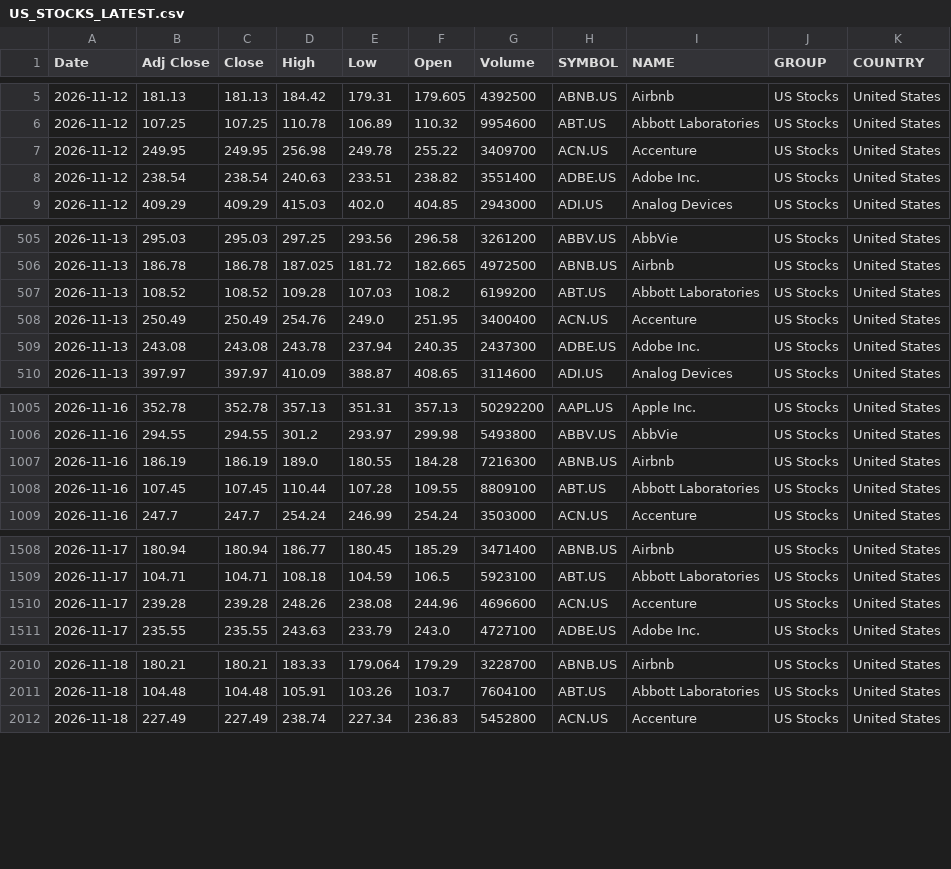
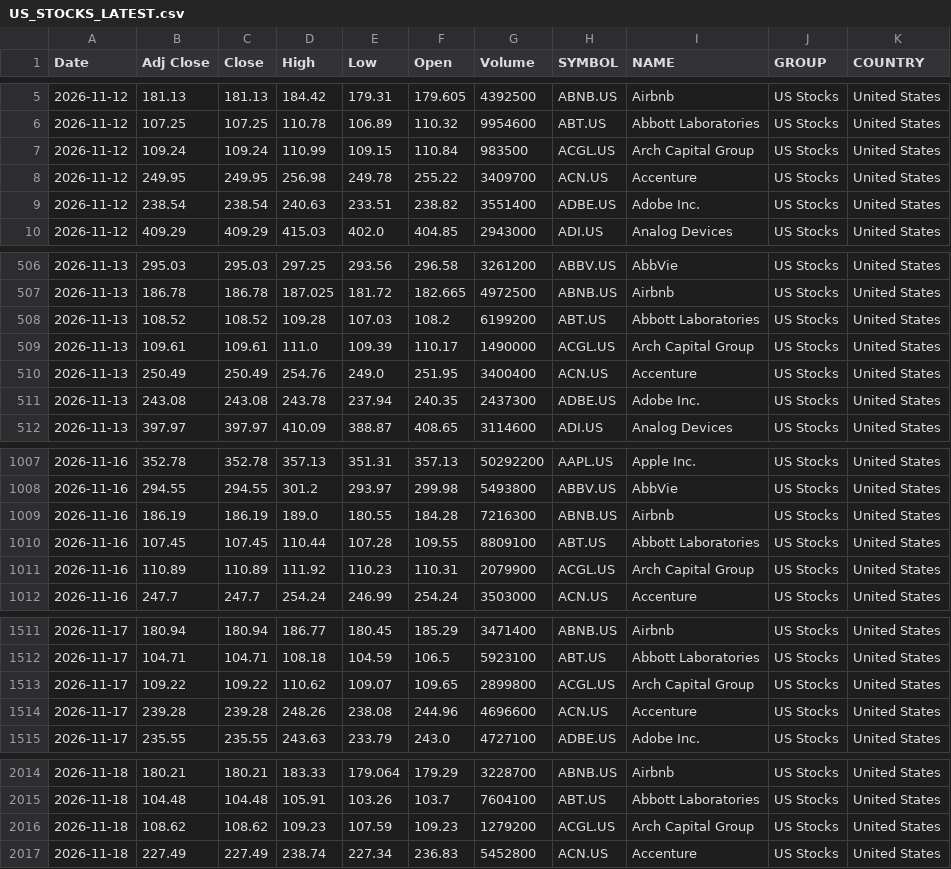
Before and after one commit to VarunNeel/alphatrace, a CSV file: global/US_STOCKS_LATEST.csv, drawn as a sheet; only a part is shown, gaps mark what is left out.

Commit message:
US feed 2026-11-19

```diff
--- a/global/US_STOCKS_LATEST.csv
+++ b/global/US_STOCKS_LATEST.csv
@@ -6,2 +6,3 @@ Date,Adj Close,Close,High,Low,Open,Volume,SYMBOL,NAME,GROUP,COUNTRY
 2026-11-12,107.25,107.25,110.78,106.89,110.32,9954600,ABT.US,Abbott Laboratories,US Stocks,United States
+2026-11-12,109.24,109.24,110.99,109.15,110.84,983500,ACGL.US,Arch Capital Group,US Stocks,United States
 2026-11-12,249.95,249.95,256.98,249.78,255.22,3409700,ACN.US,Accenture,US Stocks,United States
@@ -507,2 +508,3 @@ Date,Adj Close,Close,High,Low,Open,Volume,SYMBOL,NAME,GROUP,COUNTRY
 2026-11-13,108.52,108.52,109.28,107.03,108.2,6199200,ABT.US,Abbott Laboratories,US Stocks,United States
+2026-11-13,109.61,109.61,111.0,109.39,110.17,1490000,ACGL.US,Arch Capital Group,US Stocks,United States
 2026-11-13,250.49,250.49,254.76,249.0,251.95,3400400,ACN.US,Accenture,US Stocks,United States
@@ -1008,2 +1010,3 @@ Date,Adj Close,Close,High,Low,Open,Volume,SYMBOL,NAME,GROUP,COUNTRY
 2026-11-16,107.45,107.45,110.44,107.28,109.55,8809100,ABT.US,Abbott Laboratories,US Stocks,United States
+2026-11-16,110.89,110.89,111.92,110.23,110.31,2079900,ACGL.US,Arch Capital Group,US Stocks,United States
 2026-11-16,247.7,247.7,254.24,246.99,254.24,3503000,ACN.US,Accenture,US Stocks,United States
@@ -1509,2 +1512,3 @@ Date,Adj Close,Close,High,Low,Open,Volume,SYMBOL,NAME,GROUP,COUNTRY
 2026-11-17,104.71,104.71,108.18,104.59,106.5,5923100,ABT.US,Abbott Laboratories,US Stocks,United States
+2026-11-17,109.22,109.22,110.62,109.07,109.65,2899800,ACGL.US,Arch Capital Group,US Stocks,United States
 2026-11-17,239.28,239.28,248.26,238.08,244.96,4696600,ACN.US,Accenture,US Stocks,United States
@@ -2011,2 +2015,3 @@ Date,Adj Close,Close,High,Low,Open,Volume,SYMBOL,NAME,GROUP,COUNTRY
 2026-11-18,104.48,104.48,105.91,103.26,103.7,7604100,ABT.US,Abbott Laboratories,US Stocks,United States
+2026-11-18,108.62,108.62,109.23,107.59,109.23,1279200,ACGL.US,Arch Capital Group,US Stocks,United States
 2026-11-18,227.49,227.49,238.74,227.34,236.83,5452800,ACN.US,Accenture,US Stocks,United States
```
